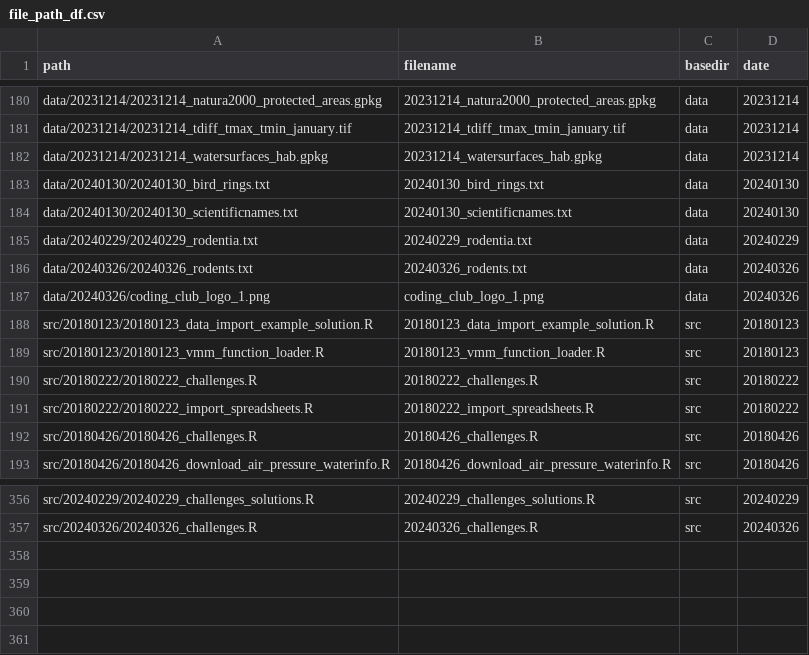
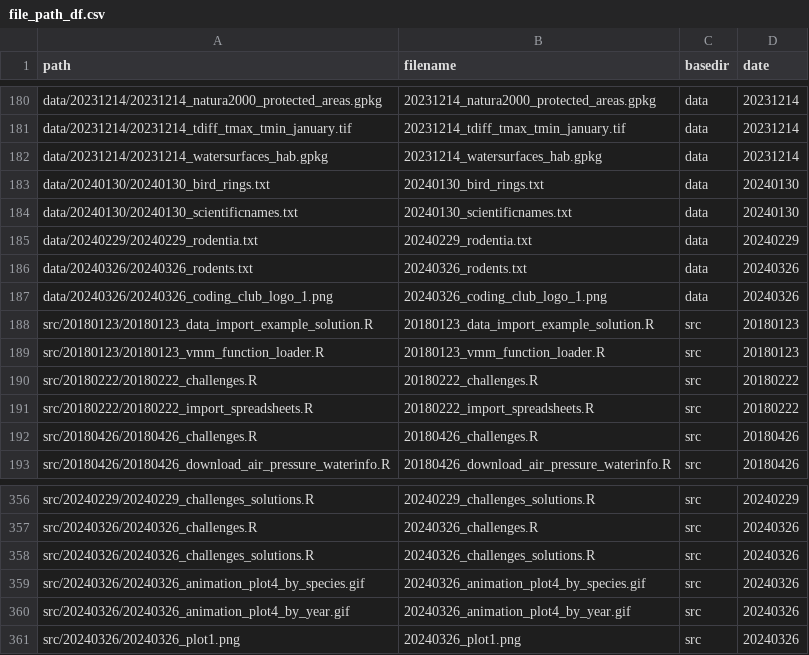
Before and after one commit to inbo/coding-club, a CSV file: file_paths/file_path_df.csv, drawn as a sheet; only a part is shown, gaps mark what is left out.

Commit message:
Add solutions 202423026

```diff
--- a/file_paths/file_path_df.csv
+++ b/file_paths/file_path_df.csv
@@ -186,3 +186,3 @@ data/20240229/20240229_rodentia.txt,20240229_rodentia.txt,data,20240229
 data/20240326/20240326_rodents.txt,20240326_rodents.txt,data,20240326
-data/20240326/coding_club_logo_1.png,coding_club_logo_1.png,data,20240326
+data/20240326/20240326_coding_club_logo_1.png,20240326_coding_club_logo_1.png,data,20240326
 src/20180123/20180123_data_import_example_solution.R,20180123_data_import_example_solution.R,src,20180123
@@ -357 +357,5 @@ src/20240229/20240229_challenges_solutions.R,20240229_challenges_solutions.R,src
 src/20240326/20240326_challenges.R,20240326_challenges.R,src,20240326
+src/20240326/20240326_challenges_solutions.R,20240326_challenges_solutions.R,src,20240326
+src/20240326/20240326_animation_plot4_by_species.gif,20240326_animation_plot4_by_species.gif,src,20240326
+src/20240326/20240326_animation_plot4_by_year.gif,20240326_animation_plot4_by_year.gif,src,20240326
+src/20240326/20240326_plot1.png,20240326_plot1.png,src,20240326
```
Also changed, not shown: 5 other files.
